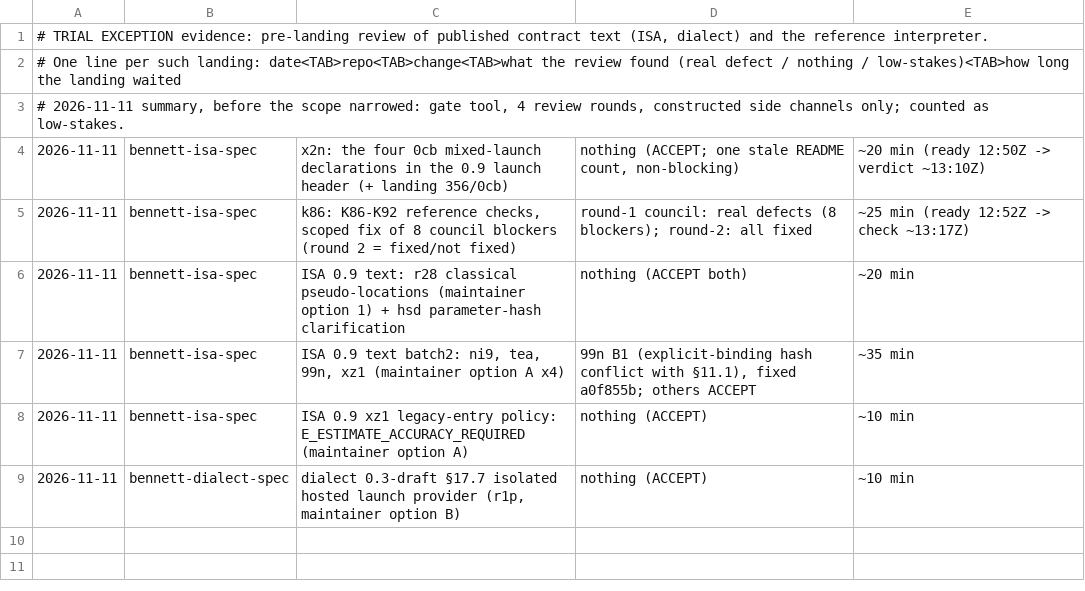
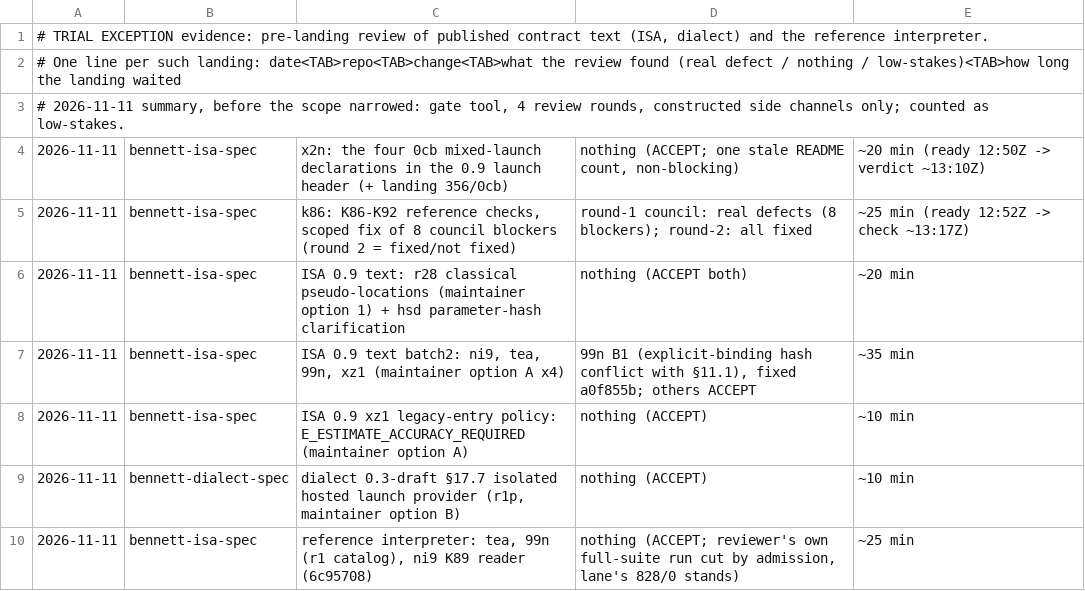
Before and after one commit to bennett-quantum/bennett, a TSV file: docs/process/trial-exception.tsv, drawn as a sheet; the diff names each change by its address in the sheet, - before the commit and + after, or states it on an @@ line.

```diff
--- a/docs/process/trial-exception.tsv
+++ b/docs/process/trial-exception.tsv
+row 10: 2026-11-11 | bennett-isa-spec | reference interpreter: tea, 99n (r1 catalog), ni9 K89 reader (6c95708) | nothing (ACCEPT; reviewer's own full-suite run cut by admission, lane's 828/0 stands) | ~25 min
```
